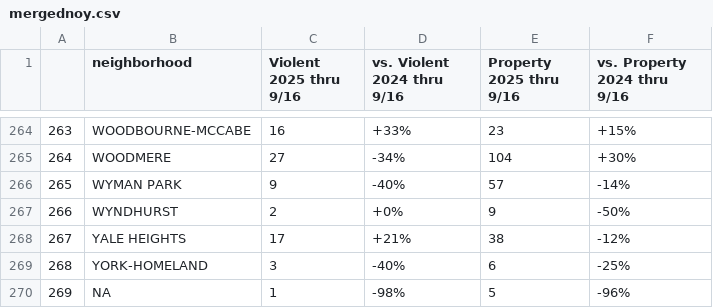
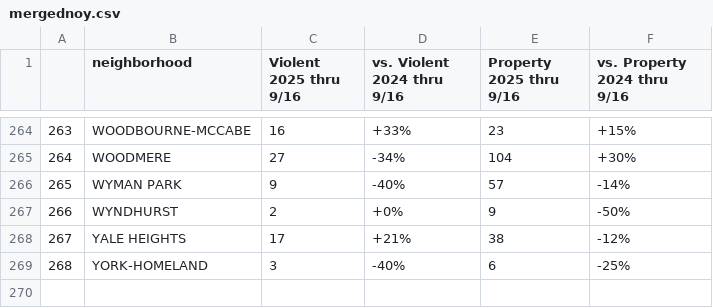
Before and after one commit to Baltimore-Sun/crime, a CSV file: mergednoy.csv, drawn as a sheet; only a part is shown, gaps mark what is left out.

Commit message:
Update mergednoy.csv

```diff
--- a/mergednoy.csv
+++ b/mergednoy.csv
@@ -269,2 +269 @@
 "268","YORK-HOMELAND",3,"-40%",6,"-25%"
-"269",NA,1,"-98%",5,"-96%"
```
